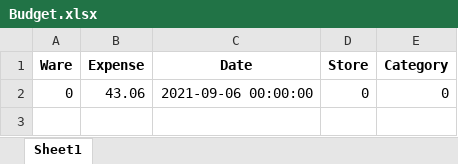
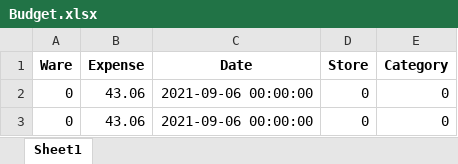
Before and after one commit to IWendin/BudgetHelper, an Excel workbook: Budget.xlsx, sheet Sheet1, drawn as a sheet; values as stored, in another font and other column widths than the file's, no borders; the diff names each change by its address in the sheet, - before the commit and + after, or states it on an @@ line.

```diff
--- a/Budget.xlsx (sheet Sheet1)
+++ b/Budget.xlsx (sheet Sheet1)
+row 3: 0 | 43.06 | 2021-09-06 00:00:00 | 0 | 0
```
Also changed, not shown: 3 other files.
